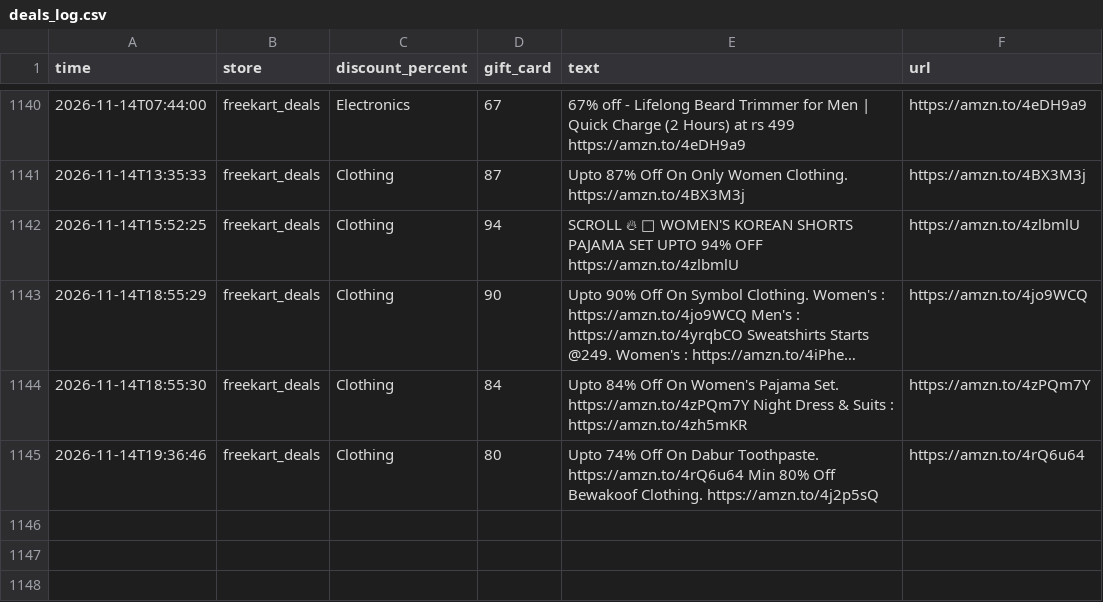
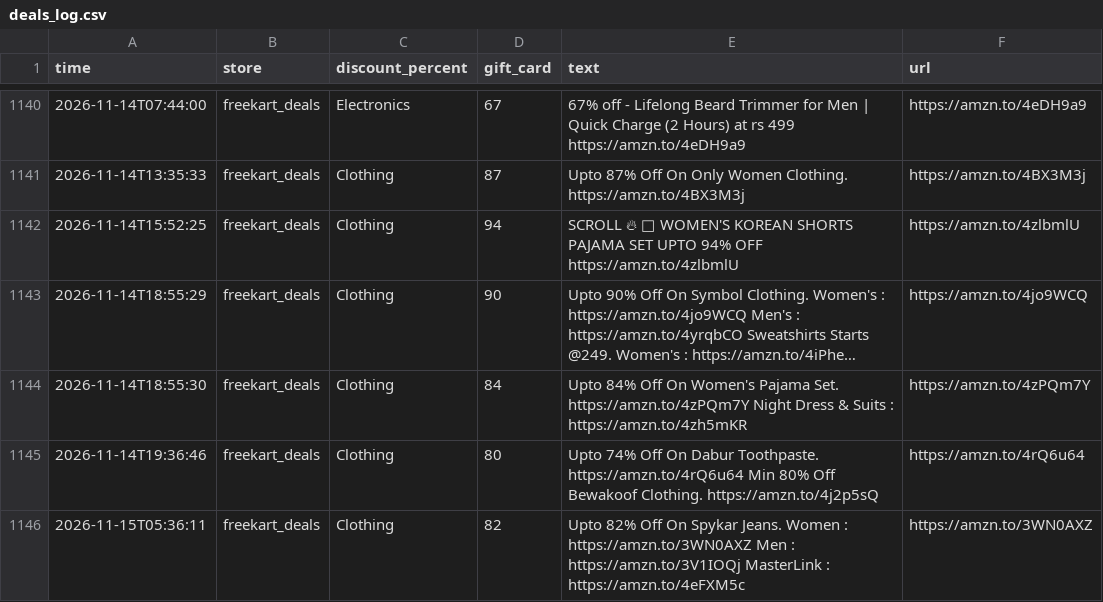
Before and after one commit to nanichow200101/deal-agent, a CSV file: deals_log.csv, drawn as a sheet; only a part is shown, gaps mark what is left out; long unchanged cells end in ….

Commit message:
Update deals

```diff
--- a/deals_log.csv
+++ b/deals_log.csv
@@ -1145 +1145,2 @@ time,store,discount_percent,gift_card,text,url
 2026-11-14T19:36:46,freekart_deals,Clothing,80,Upto 74% Off On Dabur Toothpaste. https://amzn.to/4rQ6u64 Min 80% Off Bewakoof Clothing. https://amzn.to/4j2p5sQ,https://amzn.to/4rQ6u64
+2026-11-15T05:36:11,freekart_deals,Clothing,82,Upto 82% Off On Spykar Jeans. Women : https://amzn.to/3WN0AXZ Men : https://amzn.to/3V1IOQj MasterLink : https://amzn.to/4eFXM5c,https://amzn.to/3WN0AXZ
```
Also changed, not shown: 1 other file.
